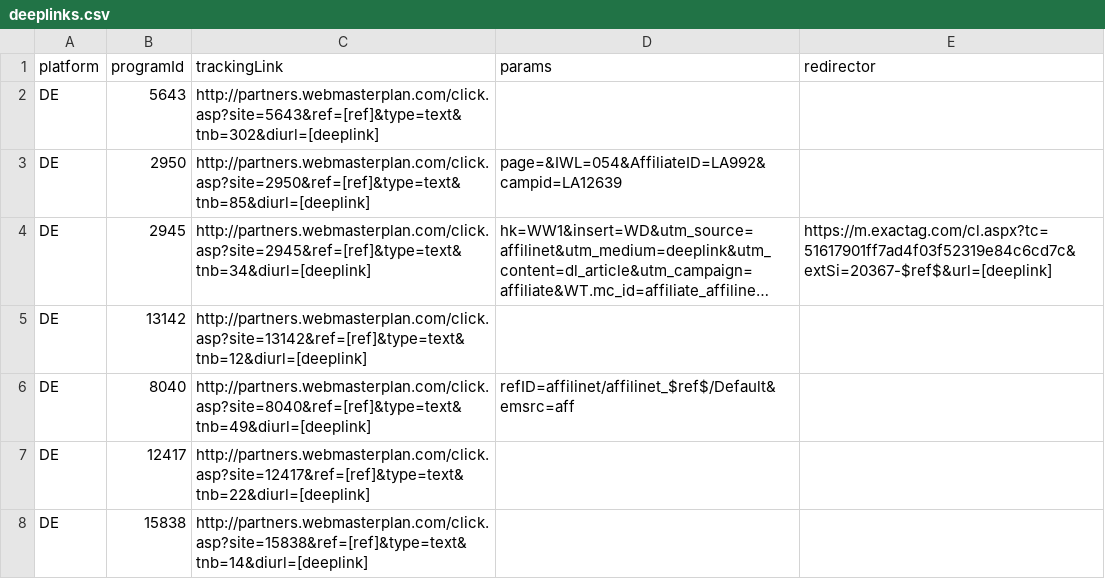
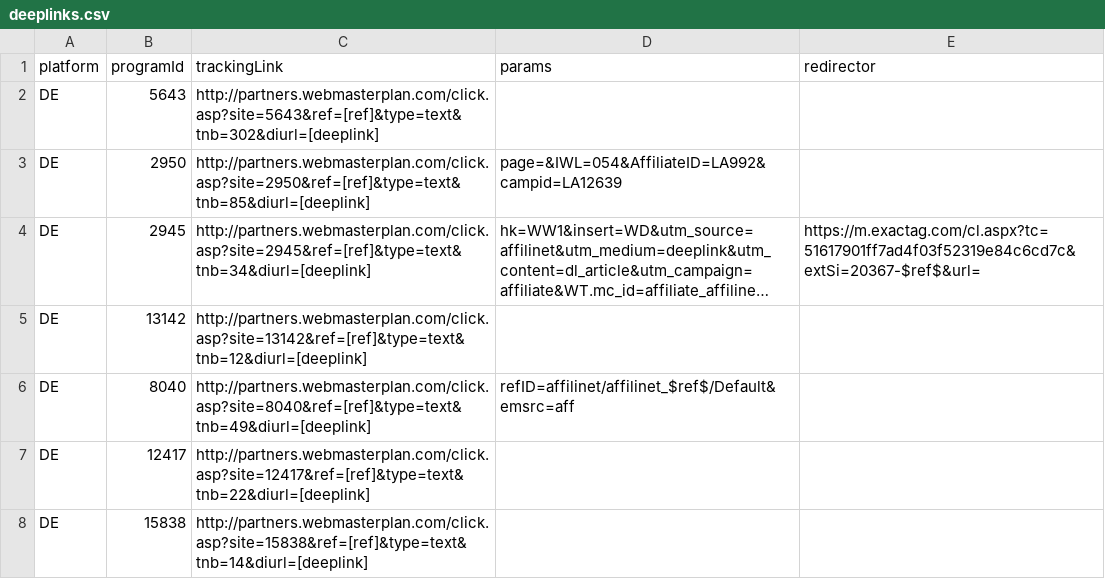
Before and after one commit to affilinet/browser-webextension-publisher, a CSV file: resources/deeplinks.csv, drawn as a sheet; only a part is shown; long unchanged cells end in …; the diff names each change by its address in the sheet, - before the commit and + after, or states it on an @@ line.

```diff
--- a/resources/deeplinks.csv
+++ b/resources/deeplinks.csv
-E4 (redirector): https://m.exactag.com/cl.aspx?tc=51617901ff7ad4f03f52319e84c6cd7c&extSi=20367-$ref$&url=[deeplink]
+E4 (redirector): https://m.exactag.com/cl.aspx?tc=51617901ff7ad4f03f52319e84c6cd7c&extSi=20367-$ref$&url=
```
Also changed, not shown: resources/programs.csv.
